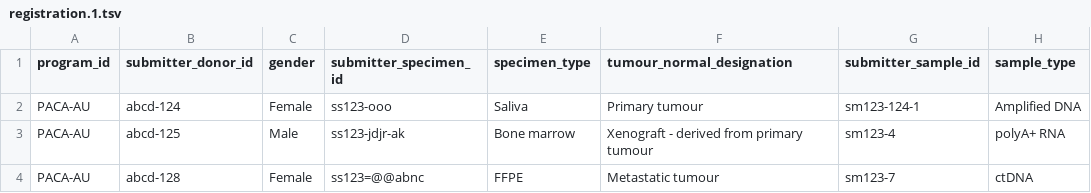
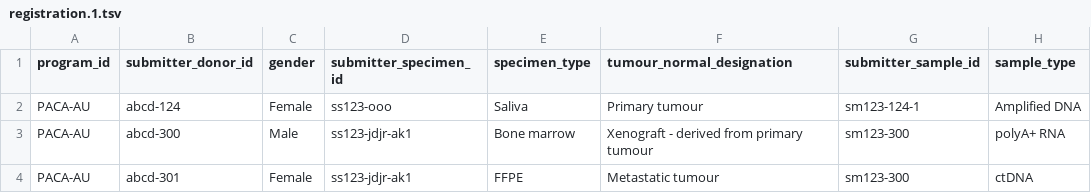
Before and after one commit to icgc-argo/argo-clinical, a TSV file: sampleFiles/registration.1.tsv, drawn as a sheet.

```diff
--- a/sampleFiles/registration.1.tsv
+++ b/sampleFiles/registration.1.tsv
@@ -2,3 +2,3 @@ program_id	submitter_donor_id	gender	submitter_specimen_id	specimen_type	tumour_
 PACA-AU	abcd-124	Female	ss123-ooo	Saliva	Primary tumour	sm123-124-1	Amplified DNA
-PACA-AU	abcd-125	Male	ss123-jdjr-ak	Bone marrow	Xenograft - derived from primary tumour	sm123-4	polyA+ RNA	
-PACA-AU	abcd-128	Female	ss123=@@abnc	FFPE	Metastatic tumour	sm123-7	ctDNA
+PACA-AU	abcd-300	Male	ss123-jdjr-ak1	Bone marrow	Xenograft - derived from primary tumour	sm123-300	polyA+ RNA	
+PACA-AU	abcd-301	Female	ss123-jdjr-ak1	FFPE	Metastatic tumour	sm123-300	ctDNA
```
Also changed, not shown: 1 other file.
